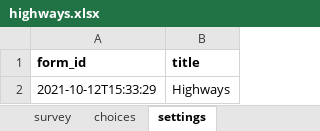
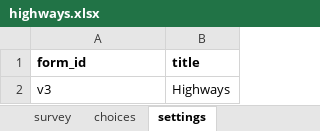
Before and after one commit to hotosm/osm-fieldwork, an Excel workbook: XForms/highways.xlsx, sheet settings, drawn as a sheet; values as stored, in another font and other column widths than the file's, no borders; the diff names each change by its address in the sheet, - before the commit and + after, or states it on an @@ line.

```diff
--- a/XForms/highways.xlsx (sheet settings)
+++ b/XForms/highways.xlsx (sheet settings)
-A2 (form_id): 2021-10-12T15:33:29
+A2 (form_id): v3
```
Also changed, not shown: sheet choices, sheet survey.
